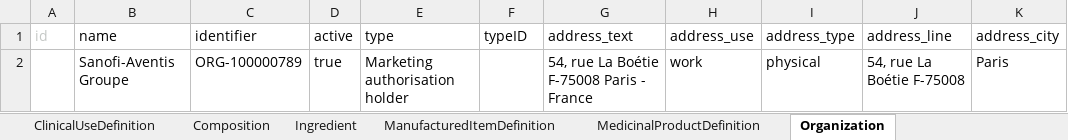
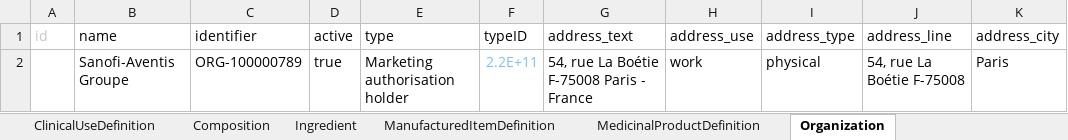
Before and after one commit to HL7/emedicinal-product-info, an Excel workbook: ePICreator/Karvea.xlsx, sheet Organization, drawn as a sheet; only a part is shown; values as stored, in another font and other column widths than the file's, no borders; the diff names each change by its address in the sheet, - before the commit and + after, or states it on an @@ line.

```diff
--- a/ePICreator/Karvea.xlsx (sheet Organization)
+++ b/ePICreator/Karvea.xlsx (sheet Organization)
-F2 (typeID): (empty)
+F2 (typeID): 2.2E+11
```
Also changed, not shown: sheet MedicinalProductDefinition, 39 other files.
